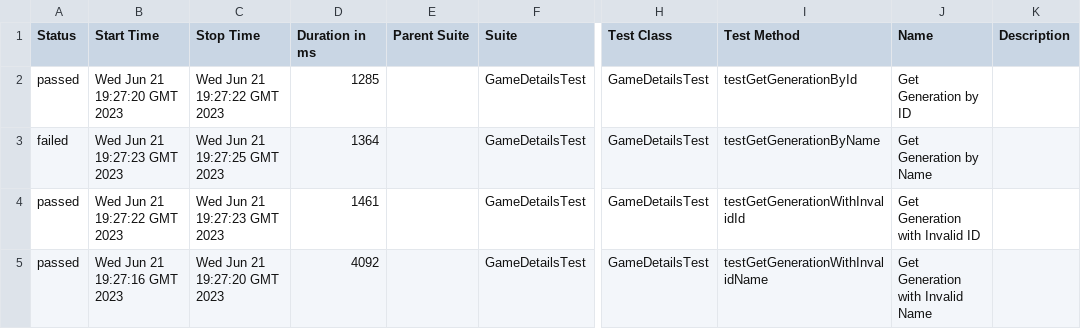
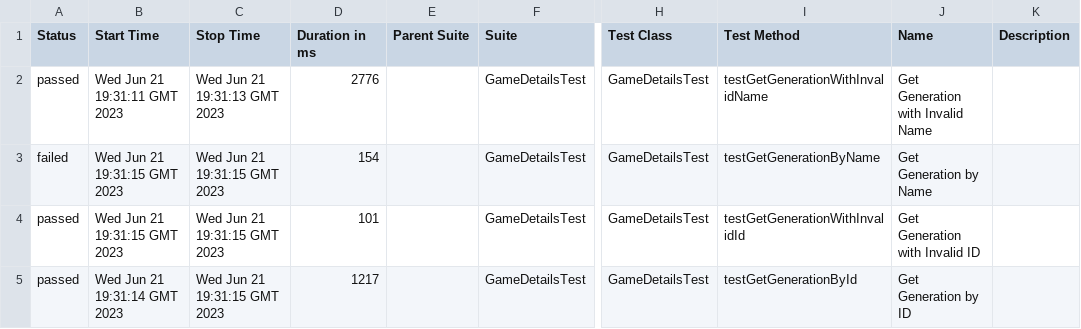
Before and after one commit to olgamorozova1/allureTest, a CSV file: 12/data/suites.csv, drawn as a sheet; only a part is shown, gaps mark what is left out; the diff names each change by its address in the sheet, - before the commit and + after, or states it on an @@ line.

```diff
--- a/12/data/suites.csv
+++ b/12/data/suites.csv
-B2 (Start Time): Wed Jun 21 19:27:20 GMT 2023
+B2 (Start Time): Wed Jun 21 19:31:11 GMT 2023
-C2 (Stop Time): Wed Jun 21 19:27:22 GMT 2023
+C2 (Stop Time): Wed Jun 21 19:31:13 GMT 2023
-D2 (Duration in ms): 1285
+D2 (Duration in ms): 2776
-I2 (Test Method): testGetGenerationById
+I2 (Test Method): testGetGenerationWithInvalidName
-J2 (Name): Get Generation by ID
+J2 (Name): Get Generation with Invalid Name
-B3 (Start Time): Wed Jun 21 19:27:23 GMT 2023
+B3 (Start Time): Wed Jun 21 19:31:15 GMT 2023
-C3 (Stop Time): Wed Jun 21 19:27:25 GMT 2023
+C3 (Stop Time): Wed Jun 21 19:31:15 GMT 2023
-D3 (Duration in ms): 1364
+D3 (Duration in ms): 154
-B4 (Start Time): Wed Jun 21 19:27:22 GMT 2023
+B4 (Start Time): Wed Jun 21 19:31:15 GMT 2023
-C4 (Stop Time): Wed Jun 21 19:27:23 GMT 2023
+C4 (Stop Time): Wed Jun 21 19:31:15 GMT 2023
-D4 (Duration in ms): 1461
+D4 (Duration in ms): 101
-B5 (Start Time): Wed Jun 21 19:27:16 GMT 2023
+B5 (Start Time): Wed Jun 21 19:31:14 GMT 2023
-C5 (Stop Time): Wed Jun 21 19:27:20 GMT 2023
+C5 (Stop Time): Wed Jun 21 19:31:15 GMT 2023
-D5 (Duration in ms): 4092
+D5 (Duration in ms): 1217
-I5 (Test Method): testGetGenerationWithInvalidName
+I5 (Test Method): testGetGenerationById
-J5 (Name): Get Generation with Invalid Name
+J5 (Name): Get Generation by ID
```
Also changed, not shown: 29 other files.
